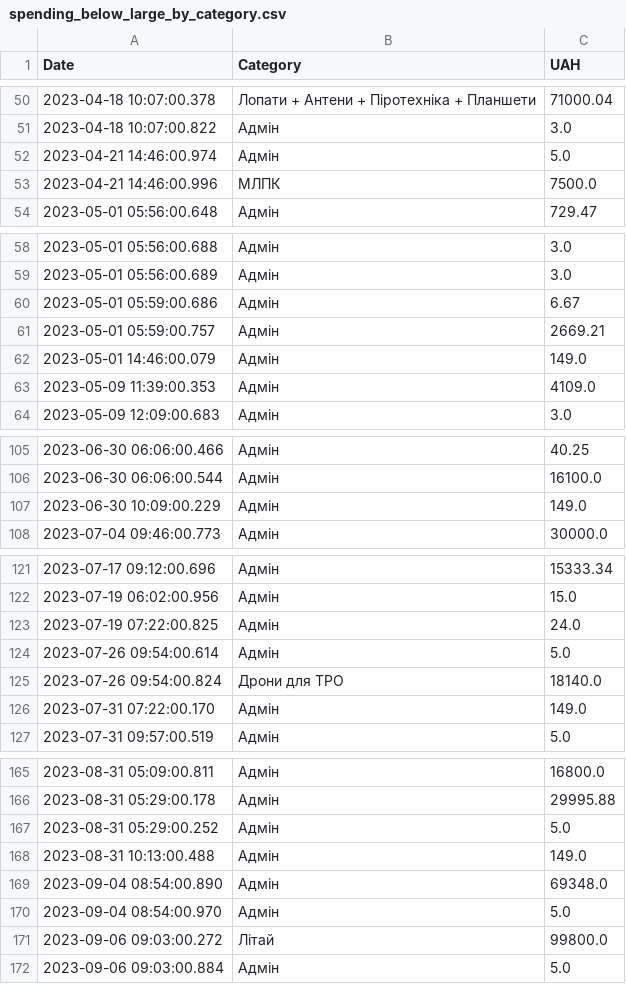
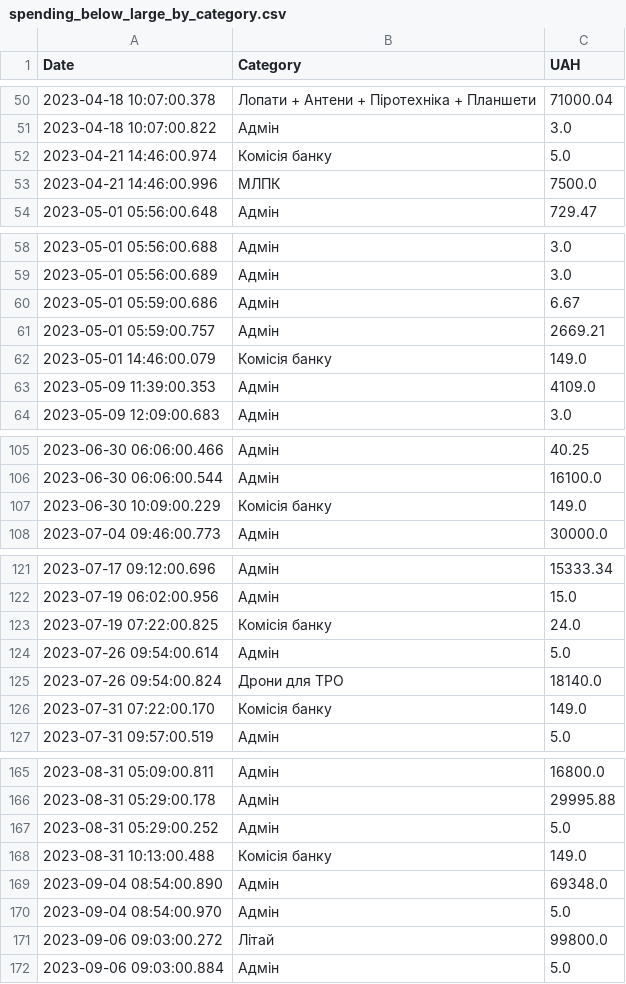
Before and after one commit to OleksiyVarfolomiyev/dignitas-fund-finance-streamlit, a CSV file: data/spending_below_large_by_category.csv, drawn as a sheet; only a part is shown, gaps mark what is left out; the diff covers the shown part only.

```diff
--- a/data/spending_below_large_by_category.csv
+++ b/data/spending_below_large_by_category.csv
@@ -51,3 +51,3 @@ Date,Category,UAH
 2023-04-18 10:07:00.822,Адмін,3.0
-2023-04-21 14:46:00.974,Адмін,5.0
+2023-04-21 14:46:00.974,Комісія банку,5.0
 2023-04-21 14:46:00.996,МЛПК,7500.0
@@ -61,3 +61,3 @@ Date,Category,UAH
 2023-05-01 05:59:00.757,Адмін,2669.21
-2023-05-01 14:46:00.079,Адмін,149.0
+2023-05-01 14:46:00.079,Комісія банку,149.0
 2023-05-09 11:39:00.353,Адмін,4109.0
@@ -106,3 +106,3 @@ Date,Category,UAH
 2023-06-30 06:06:00.544,Адмін,16100.0
-2023-06-30 10:09:00.229,Адмін,149.0
+2023-06-30 10:09:00.229,Комісія банку,149.0
 2023-07-04 09:46:00.773,Адмін,30000.0
@@ -122,6 +122,6 @@ Date,Category,UAH
 2023-07-19 06:02:00.956,Адмін,15.0
-2023-07-19 07:22:00.825,Адмін,24.0
+2023-07-19 07:22:00.825,Комісія банку,24.0
 2023-07-26 09:54:00.614,Адмін,5.0
 2023-07-26 09:54:00.824,Дрони для ТРО,18140.0
-2023-07-31 07:22:00.170,Адмін,149.0
+2023-07-31 07:22:00.170,Комісія банку,149.0
 2023-07-31 09:57:00.519,Адмін,5.0
@@ -167,3 +167,3 @@ Date,Category,UAH
 2023-08-31 05:29:00.252,Адмін,5.0
-2023-08-31 10:13:00.488,Адмін,149.0
+2023-08-31 10:13:00.488,Комісія банку,149.0
 2023-09-04 08:54:00.890,Адмін,69348.0
```
Also changed, not shown: 2 added rows and 14 edited cells elsewhere in this file, data/large_donations_by_category.csv, data/large_spending_by_category.csv, 5 other files.
